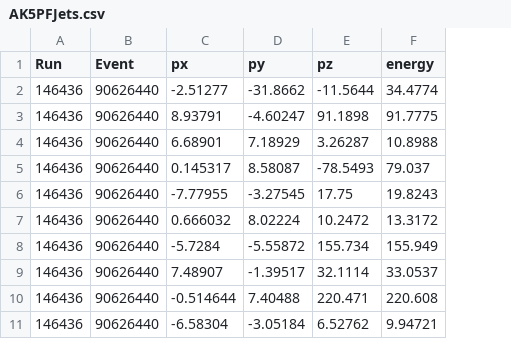
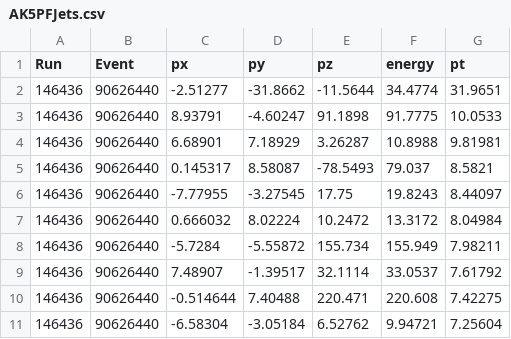
Before and after one commit to tripatheea/MODProducer, a CSV file: AK5PFJets.csv, drawn as a sheet; only a part is shown; the diff names each change by its address in the sheet, - before the commit and + after, or states it on an @@ line.

```diff
--- a/AK5PFJets.csv
+++ b/AK5PFJets.csv
+column G (pt), rows 2-11: 31.9651 | 10.0533 | 9.81981 | 8.5821 | 8.44097 | 8.04984 | 7.98211 | 7.61792 | 7.42275 | 7.25604
```
Also changed, not shown: 3 other files.
